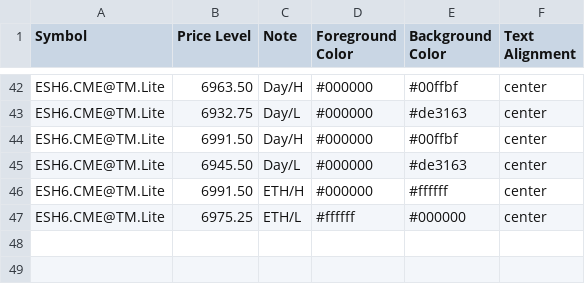
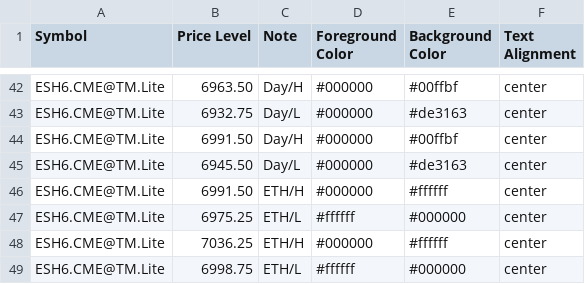
Before and after one commit to heatedtowel/EsCloudNotes, a CSV file: esHtf.csv, drawn as a sheet; only a part is shown, gaps mark what is left out; the diff names each change by its address in the sheet, - before the commit and + after, or states it on an @@ line.

Commit message:
Update esHtf.csv

```diff
--- a/esHtf.csv
+++ b/esHtf.csv
+row 48: ESH6.CME@TM.Lite | 7036.25 | ETH/H | #000000 | #ffffff | center
+row 49: ESH6.CME@TM.Lite | 6998.75 | ETH/L | #ffffff | #000000 | center
```
